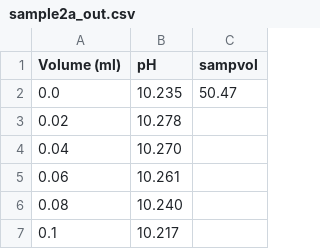
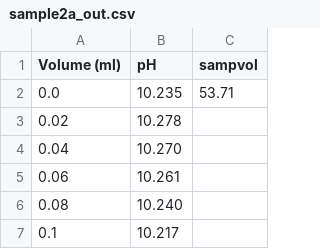
Before and after one commit to dgormanl/ESS482, a CSV file: Week_3/sample2a_out.csv, drawn as a sheet; only a part is shown.

Commit message:
Update sample2a_out.csv

```diff
--- a/Week_3/sample2a_out.csv
+++ b/Week_3/sample2a_out.csv
@@ -1,3 +1,3 @@
 Volume (ml),pH,sampvol
-0.0,10.235,50.47
+0.0,10.235,53.71
 0.02,10.278,
```
